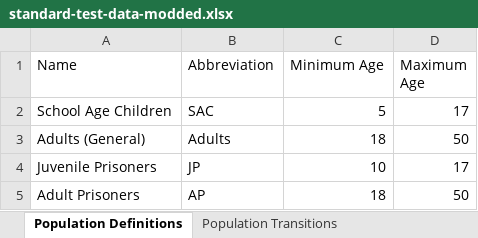
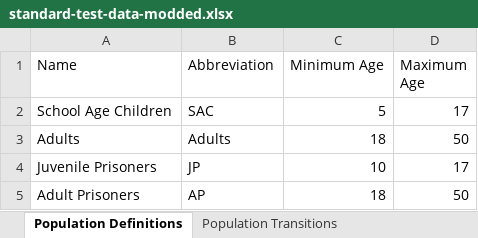
Before and after one commit to optimamodel/optima-tb, an Excel workbook: optima/standard-test-data-modded.xlsx, sheet Population Definitions, drawn as a sheet; values as stored, in another font and other column widths than the file's, no borders; the diff names each change by its address in the sheet, - before the commit and + after, or states it on an @@ line.

```diff
--- a/optima/standard-test-data-modded.xlsx (sheet Population Definitions)
+++ b/optima/standard-test-data-modded.xlsx (sheet Population Definitions)
-A3 (Name): Adults (General)
+A3 (Name): Adults
```
Also changed, not shown: sheet Cascade Parameters, 2 other files.
